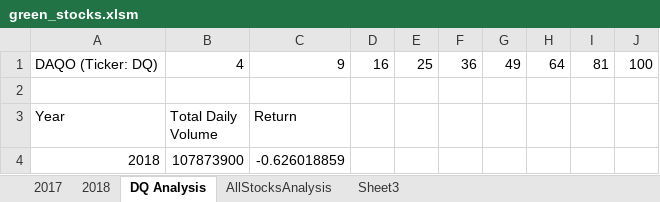
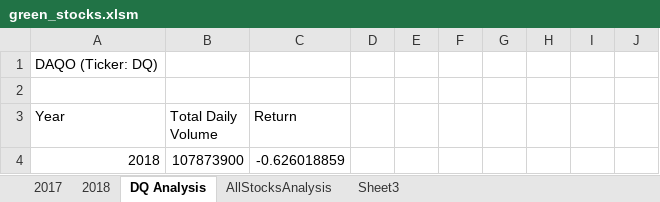
Before and after one commit to TAYLORYINGBHANDARI/stock-analysis, an Excel workbook: green_stocks.xlsm, sheet DQ Analysis, drawn as a sheet; values as stored, in another font and other column widths than the file's, no borders; charts and pictures not drawn; the diff names each change by its address in the sheet, - before the commit and + after, or states it on an @@ line.

```diff
--- a/green_stocks.xlsm (sheet DQ Analysis)
+++ b/green_stocks.xlsm (sheet DQ Analysis)
-B1 (Total Daily Volume): 4
+B1 (Total Daily Volume): (empty)
-C1 (Return): 9
+C1 (Return): (empty)
-D1: 16
+D1: (empty)
-E1: 25
+E1: (empty)
-F1: 36
+F1: (empty)
-G1: 49
+G1: (empty)
-H1: 64
+H1: (empty)
-I1: 81
+I1: (empty)
-J1: 100
+J1: (empty)
```
Also changed, not shown: sheet AllStocksAnalysis, charts or pictures.
